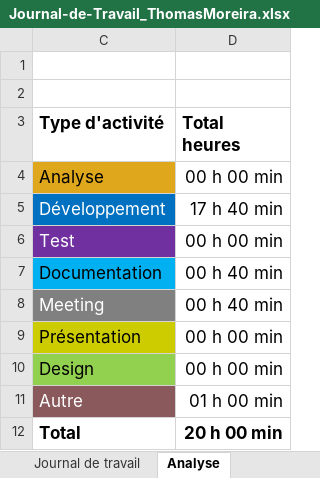
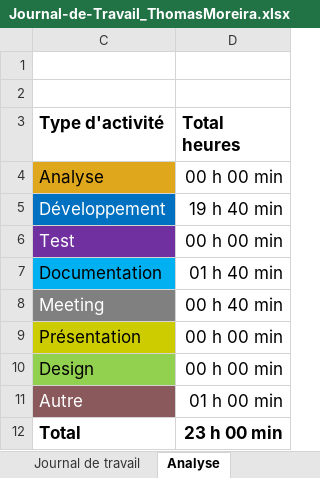
Before and after one commit to romaindenis1/P_PassionLecture, an Excel workbook: Journaux/Journal-de-Travail_ThomasMoreira.xlsx, sheet Analyse, drawn as a sheet; values as stored, in another font and other column widths than the file's, no borders; charts and pictures not drawn; the diff names each change by its address in the sheet, - before the commit and + after, or states it on an @@ line.

```diff
--- a/Journaux/Journal-de-Travail_ThomasMoreira.xlsx (sheet Analyse)
+++ b/Journaux/Journal-de-Travail_ThomasMoreira.xlsx (sheet Analyse)
-D5 (Total heures): 17 h 40 min
+D5 (Total heures): 19 h 40 min
-D7 (Total heures): 00 h 40 min
+D7 (Total heures): 01 h 40 min
-D12 (Total heures): 20 h 00 min
+D12 (Total heures): 23 h 00 min
```
Also changed, not shown: sheet Journal de travail, hidden cells, charts or pictures.
